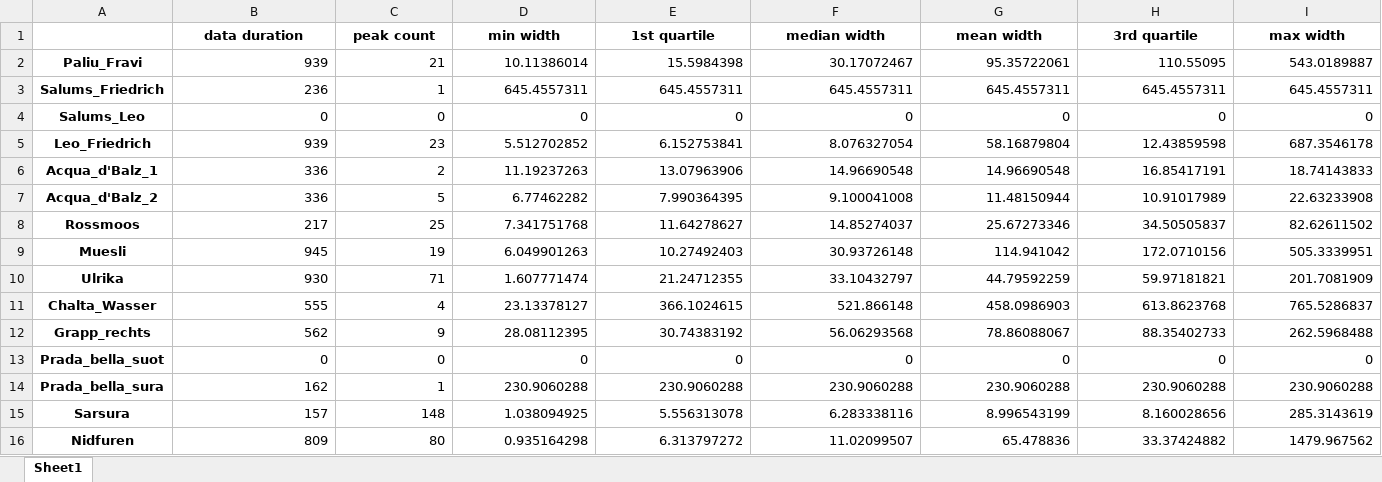
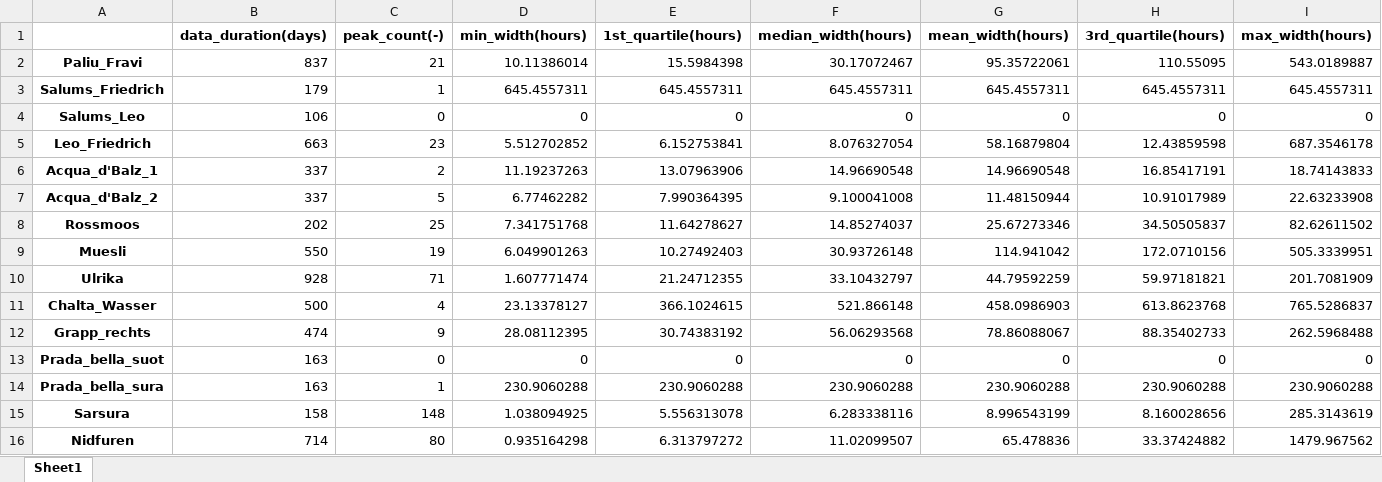
Before and after one commit to noahnydegger/ETH_MP_Alpine_Water_Springs_Modelling, an Excel workbook: Data/spring_data/peak_statistics/peak_statistics.xlsx, sheet Sheet1, drawn as a sheet; values as stored, in another font and other column widths than the file's, no borders; removed rows and columns are numbered as before the commit, all else as after; the diff names each change by its address in the sheet, - before the commit and + after, or states it on an @@ line.

```diff
--- a/Data/spring_data/peak_statistics/peak_statistics.xlsx (sheet Sheet1)
+++ b/Data/spring_data/peak_statistics/peak_statistics.xlsx (sheet Sheet1)
-row 1:  | data duration | peak count | min width | 1st quartile | median width | mean width | 3rd quartile | max width
+row 1:  | data_duration(days) | peak_count(-) | min_width(hours) | 1st_quartile(hours) | median_width(hours) | mean_width(hours) | 3rd_quartile(hours) | max_width(hours)
-B2: 939
+B2: 837
-B3: 236
+B3: 179
-B4: 0
+B4: 106
-B5: 939
+B5: 663
-B6:B7: 336
+B6:B7: 337
-B8: 217
+B8: 202
-B9: 945
+B9: 550
-B10: 930
+B10: 928
-B11: 555
+B11: 500
-B12: 562
+B12: 474
-B13: 0
+B13: 163
-B14: 162
+B14: 163
-B15: 157
+B15: 158
-B16: 809
+B16: 714
```
Also changed, not shown: 22 other files.
